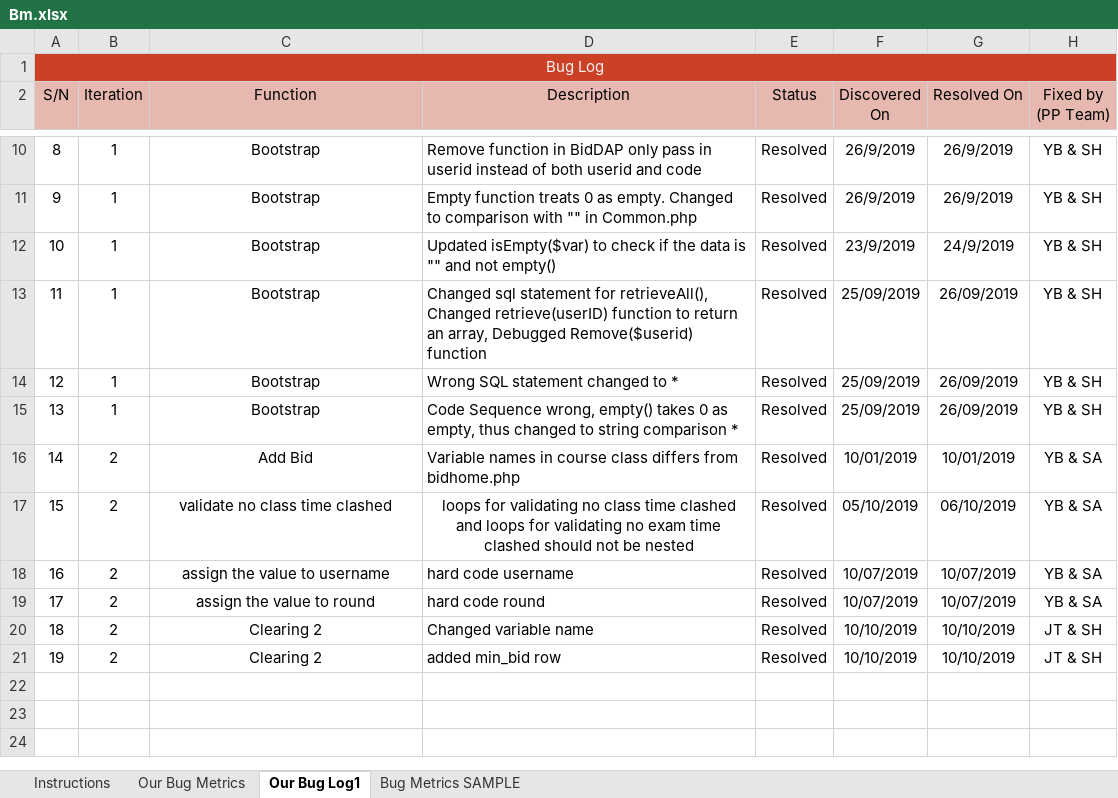
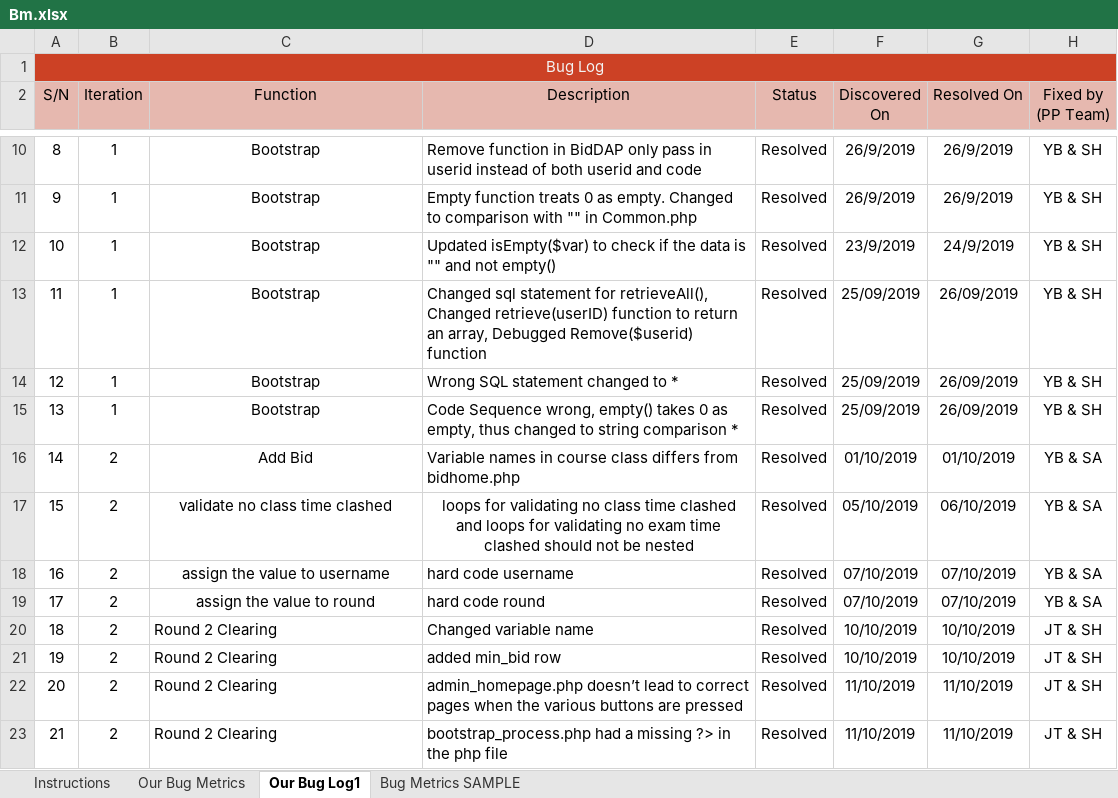
Before and after one commit to one-ice/IS212-Software-Project-Management, an Excel workbook: metrics/Bm.xlsx, sheet Our Bug Log1, drawn as a sheet; only a part is shown, gaps mark what is left out; values as stored, in another font and other column widths than the file's, no borders; conditional formats not drawn; the diff names each change by its address in the sheet, - before the commit and + after, or states it on an @@ line.

```diff
--- a/metrics/Bm.xlsx (sheet Our Bug Log1)
+++ b/metrics/Bm.xlsx (sheet Our Bug Log1)
-F16 (Discovered On): 10/01/2019
+F16 (Discovered On): 01/10/2019
-G16 (Resolved On): 10/01/2019
+G16 (Resolved On): 01/10/2019
-F18:F19 (Discovered On): 10/07/2019
+F18:F19 (Discovered On): 07/10/2019
-G18:G19 (Resolved On): 10/07/2019
+G18:G19 (Resolved On): 07/10/2019
-C20:C21 (Function): Clearing 2
+C20:C21 (Function): Round 2 Clearing
-C20:C21 alignment: center
+C20:C21 alignment: left
+row 22: 20 | 2 | Round 2 Clearing | admin_homepage.php doesn’t lead to correct pages when the various buttons are pressed | Resolved | 11/10/2019 | 11/10/2019 | JT & SH
+row 23: 21 | 2 | Round 2 Clearing | bootstrap_process.php had a missing ?> in the php file | Resolved | 11/10/2019 | 11/10/2019 | JT & SH
```
Also changed, not shown: sheet Our Bug Metrics.
